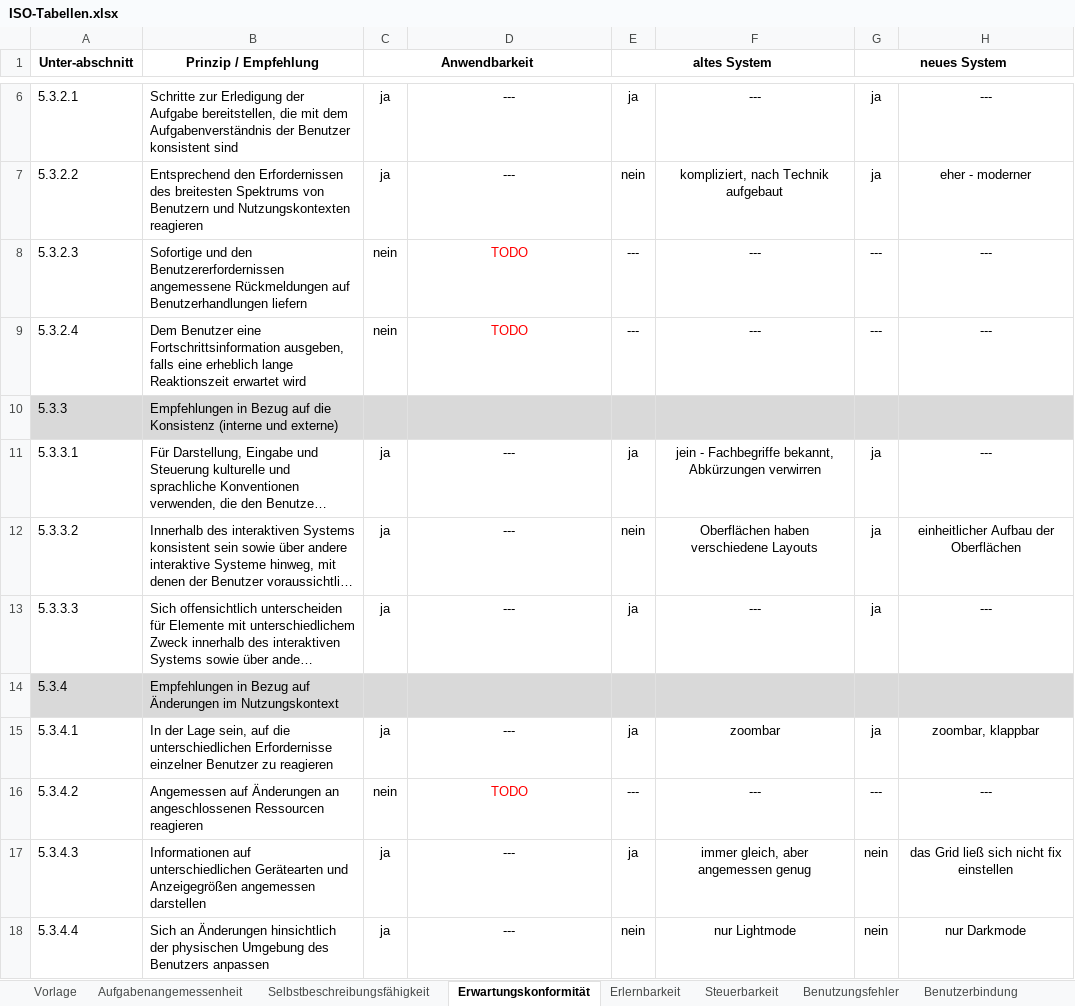
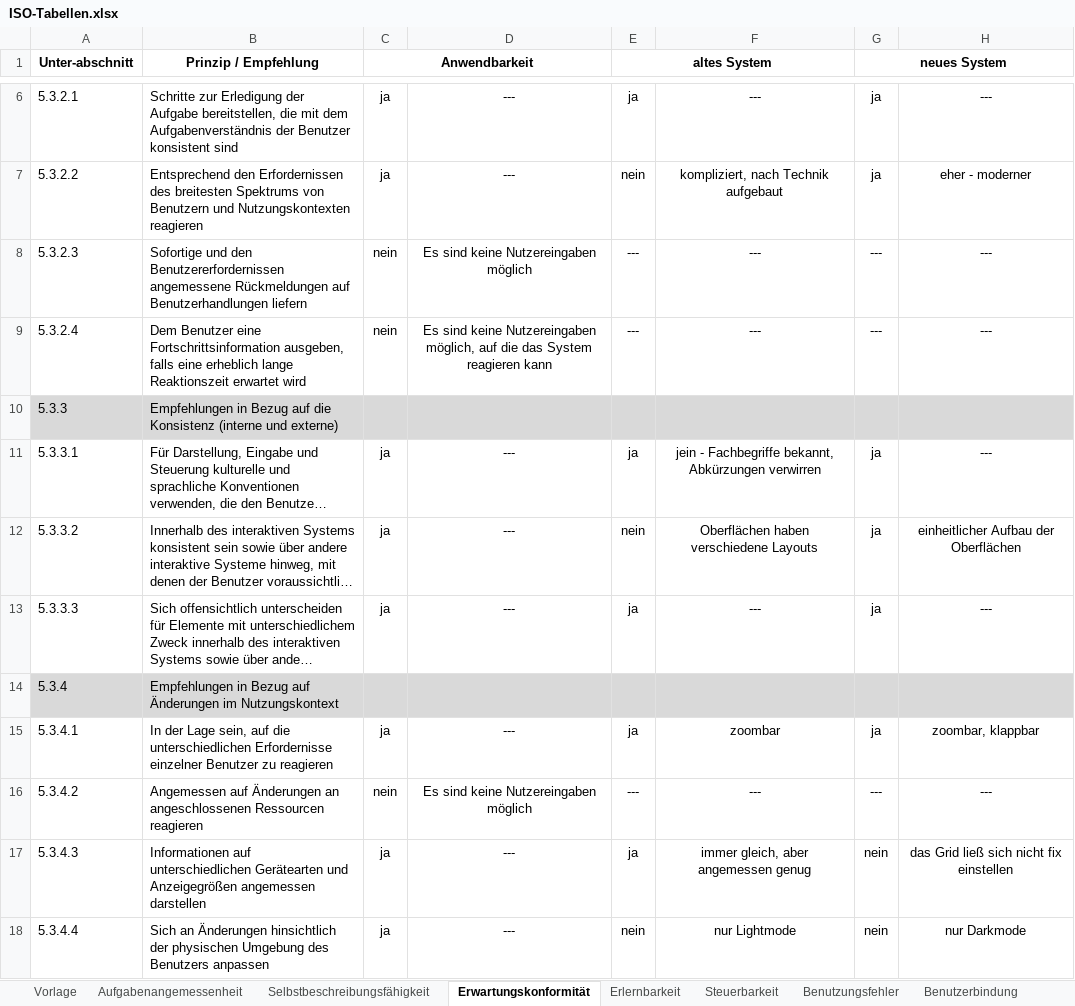
Before and after one commit to sxndrx-cxlxnx/h_da_B7-Bachelorarbeit, an Excel workbook: Anhänge/02_ISO-Tabellen/ISO-Tabellen.xlsx, sheet Erwartungskonformität, drawn as a sheet; only a part is shown, gaps mark what is left out; long unchanged cells end in …; values as stored, in another font and other column widths than the file's, no borders; conditional formats not drawn; the diff names each change by its address in the sheet, - before the commit and + after, or states it on an @@ line.

```diff
--- a/Anhänge/02_ISO-Tabellen/ISO-Tabellen.xlsx (sheet Erwartungskonformität)
+++ b/Anhänge/02_ISO-Tabellen/ISO-Tabellen.xlsx (sheet Erwartungskonformität)
-D8: TODO
+D8: Es sind keine Nutzereingaben möglich
-D8:D9 text colour: #FF0000
+D8:D9 text colour: black
-D9: TODO
+D9: Es sind keine Nutzereingaben möglich, auf die das System reagieren kann
-D16: TODO
+D16: Es sind keine Nutzereingaben möglich
-D16 text colour: #FF0000
+D16 text colour: black
```
Also changed, not shown: sheet Benutzungsfehler, sheet Benutzerbindung, sheet Steuerbarkeit, sheet Selbstbeschreibungsfähigkeit, Dashboard/20241126 Tooling Dashboard - Evaluation.xlsx, Diagramme/20250604 Auswertung Befragung.xlsx, 8 other files.
